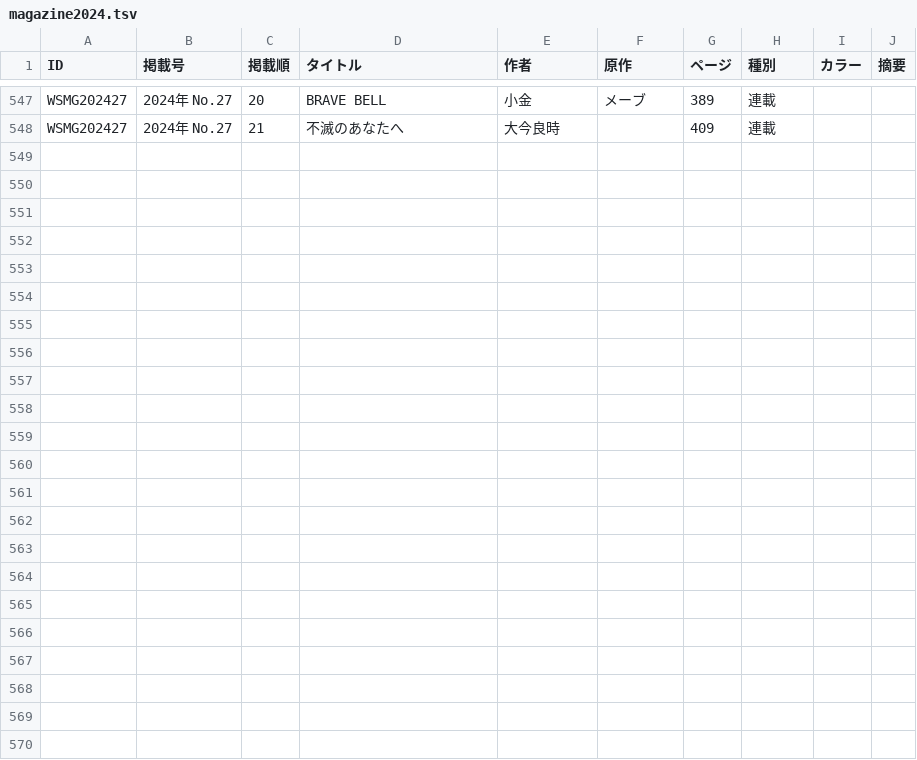
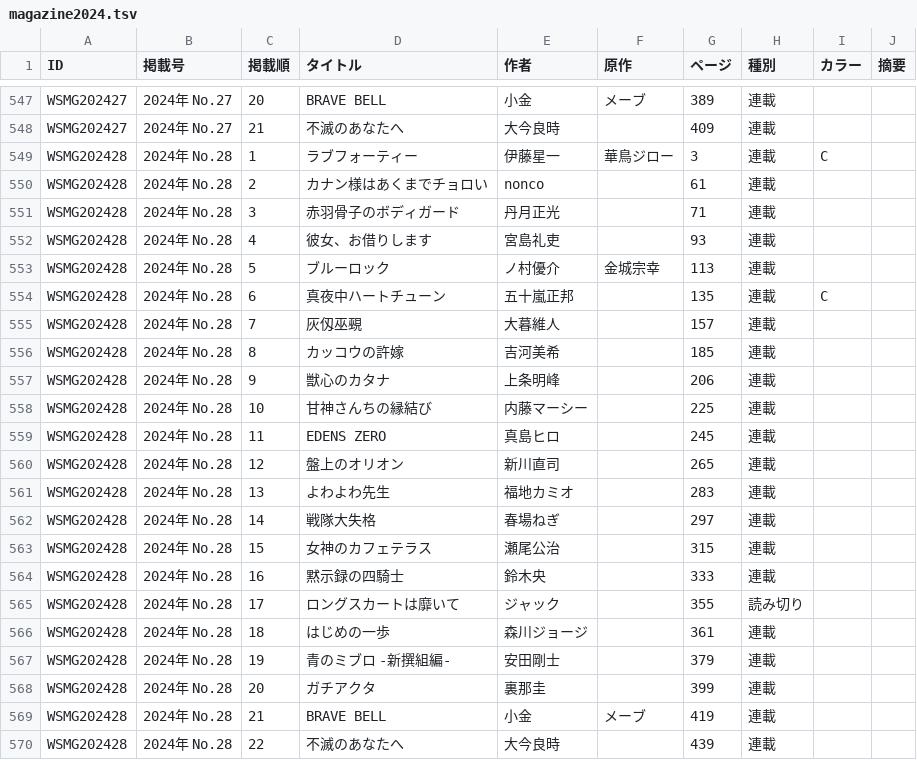
Before and after one commit to tricogimmick/comic_magazine_data, a TSV file: tsv/magazine/magazine2024.tsv, drawn as a sheet; only a part is shown, gaps mark what is left out.

Commit message:
週刊少年マガジン 2024年 No.28

```diff
--- a/tsv/magazine/magazine2024.tsv
+++ b/tsv/magazine/magazine2024.tsv
@@ -548 +548,23 @@ WSMG202427	2024年 No.27	20	BRAVE BELL	小金	メーブ	389	連載
 WSMG202427	2024年 No.27	21	不滅のあなたへ	大今良時		409	連載		
+WSMG202428	2024年 No.28	1	ラブフォーティー	伊藤星一	華鳥ジロー	3	連載	C	
+WSMG202428	2024年 No.28	2	カナン様はあくまでチョロい	nonco		61	連載		
+WSMG202428	2024年 No.28	3	赤羽骨子のボディガード	丹月正光		71	連載		
+WSMG202428	2024年 No.28	4	彼女、お借りします	宮島礼吏		93	連載		
+WSMG202428	2024年 No.28	5	ブルーロック	ノ村優介	金城宗幸	113	連載		
+WSMG202428	2024年 No.28	6	真夜中ハートチューン	五十嵐正邦		135	連載	C	
+WSMG202428	2024年 No.28	7	灰仭巫覡	大暮維人		157	連載		
+WSMG202428	2024年 No.28	8	カッコウの許嫁	吉河美希		185	連載		
+WSMG202428	2024年 No.28	9	獣心のカタナ	上条明峰		206	連載		
+WSMG202428	2024年 No.28	10	甘神さんちの縁結び	内藤マーシー		225	連載		
+WSMG202428	2024年 No.28	11	EDENS ZERO	真島ヒロ		245	連載		
+WSMG202428	2024年 No.28	12	盤上のオリオン	新川直司		265	連載		
+WSMG202428	2024年 No.28	13	よわよわ先生	福地カミオ		283	連載		
+WSMG202428	2024年 No.28	14	戦隊大失格	春場ねぎ		297	連載		
+WSMG202428	2024年 No.28	15	女神のカフェテラス	瀬尾公治		315	連載		
+WSMG202428	2024年 No.28	16	黙示録の四騎士	鈴木央		333	連載		
+WSMG202428	2024年 No.28	17	ロングスカートは靡いて	ジャック		355	読み切り		
+WSMG202428	2024年 No.28	18	はじめの一歩	森川ジョージ		361	連載		
+WSMG202428	2024年 No.28	19	青のミブロ -新撰組編-	安田剛士		379	連載		
+WSMG202428	2024年 No.28	20	ガチアクタ	裏那圭		399	連載		
+WSMG202428	2024年 No.28	21	BRAVE BELL	小金	メーブ	419	連載		
+WSMG202428	2024年 No.28	22	不滅のあなたへ	大今良時		439	連載		
```
